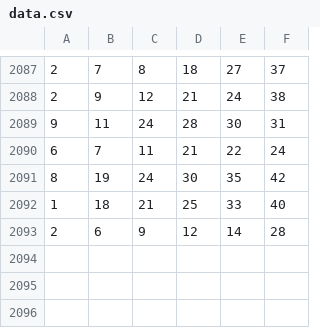
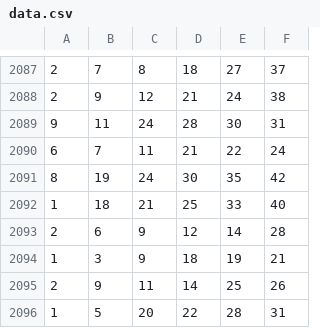
Before and after one commit to aavocardo/lldj, a CSV file: Data/data.csv, drawn as a sheet; only a part is shown, gaps mark what is left out.

```diff
--- a/Data/data.csv
+++ b/Data/data.csv
@@ -2093 +2093,4 @@
 2,6,9,12,14,28
+1,3,9,18,19,21
+2,9,11,14,25,26
+1,5,20,22,28,31
```
Also changed, not shown: 2 other files.
